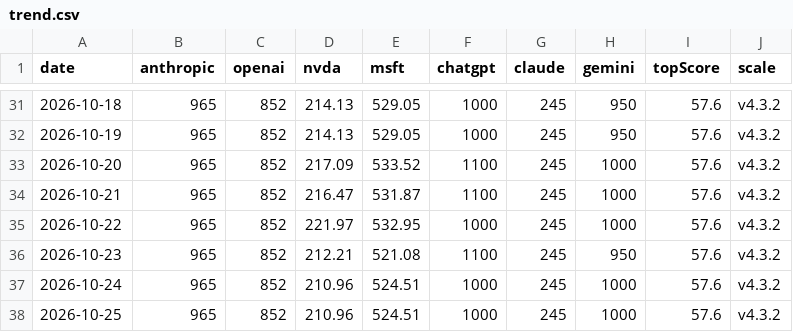
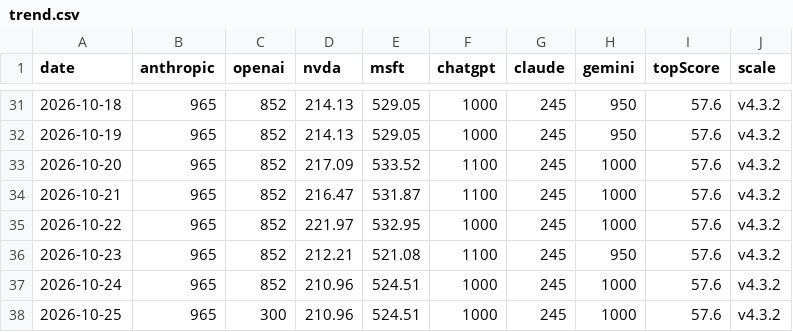
Before and after one commit to VolantTyler/state-of-ai-briefing, a CSV file: public/data/trend.csv, drawn as a sheet; only a part is shown, gaps mark what is left out.

Commit message:
data: trend log 2026-10-25

```diff
--- a/public/data/trend.csv
+++ b/public/data/trend.csv
@@ -37,2 +37,2 @@ date,anthropic,openai,nvda,msft,chatgpt,claude,gemini,topScore,scale
 2026-10-24,965,852,210.96,524.51,1000,245,1000,57.6,v4.3.2
-2026-10-25,965,852,210.96,524.51,1000,245,1000,57.6,v4.3.2
+2026-10-25,965,300,210.96,524.51,1000,245,1000,57.6,v4.3.2
```
